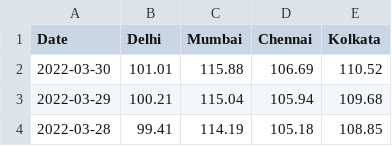
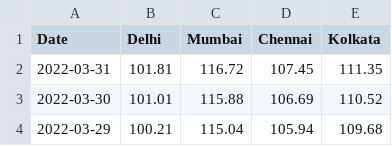
Before and after one commit to arungop/indiafuelprice, a CSV file: data/Petrol.csv, drawn as a sheet; only a part is shown; the shorter side is filled out with more unchanged rows.

```diff
--- a/data/Petrol.csv
+++ b/data/Petrol.csv
@@ -1,2 +1,3 @@
 Date,Delhi,Mumbai,Chennai,Kolkata
+2022-03-31,101.81,116.72,107.45,111.35
 2022-03-30,101.01,115.88,106.69,110.52
```
Also changed, not shown: data/Diesel.csv, 2 other files.
